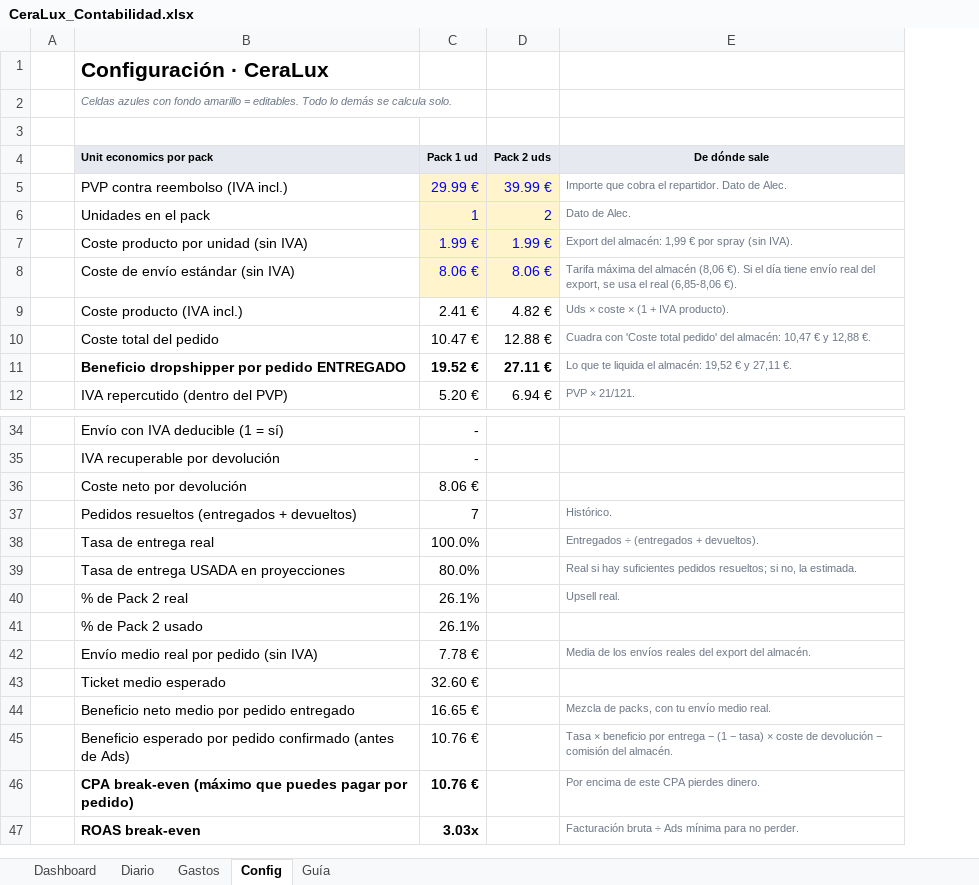
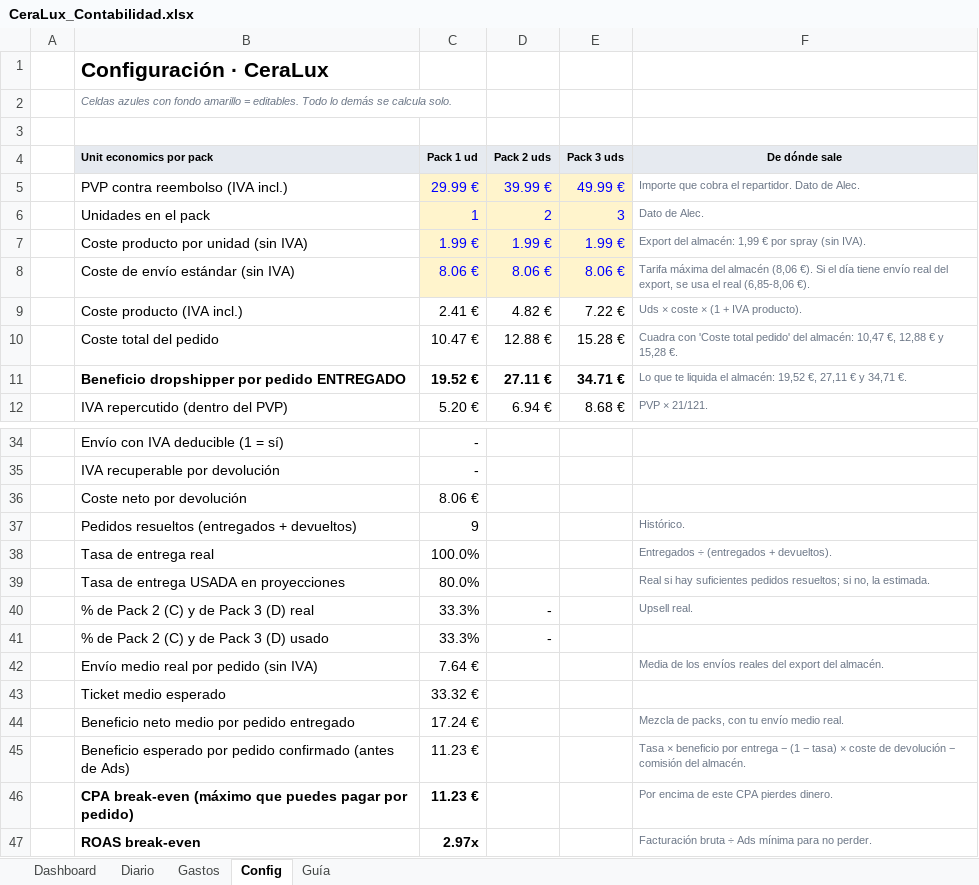
Before and after one commit to alecduncan6/CLAUDEALEC, an Excel workbook: contabilidad/CeraLux_Contabilidad.xlsx, sheet Config, drawn as a sheet; only a part is shown, gaps mark what is left out; values as stored, in another font and other column widths than the file's, no borders; removed rows and columns are numbered as before the commit, all else as after; the diff covers the shown part only; the diff names each change by its address in the sheet, - before the commit and + after, or states it on an @@ line.

```diff
--- a/contabilidad/CeraLux_Contabilidad.xlsx (sheet Config)
+++ b/contabilidad/CeraLux_Contabilidad.xlsx (sheet Config)
+column E (Pack 3 uds), rows 5-12: 49.99 € | 3 | 1.99 € | 8.06 € | 7.22 € | 15.28 € | 34.71 € | 8.68 €
-F10 (De dónde sale): …almacén: 10,47 € y 12,88 €.
+F10 (De dónde sale): …almacén: 10,47 €, 12,88 € y 15,28 €.
-F11 (De dónde sale): …almacén: 19,52 € y 27,11 €.
+F11 (De dónde sale): …almacén: 19,52 €, 27,11 € y 34,71 €.
-C37 (Pack 1 ud): 7
+C37 (Pack 1 ud): 9
-row 40:  | % de Pack 2 real | 26.1% |  | Upsell real.
-row 41:  | % de Pack 2 usado | 26.1%
+row 40:  | % de Pack 2 (C) y de Pack 3 (D) real | 33.3% | - |  | Upsell real.
+row 41:  | % de Pack 2 (C) y de Pack 3 (D) usado | 33.3% | -
-C42 (Pack 1 ud): 7.78 €
+C42 (Pack 1 ud): 7.64 €
-C43 (Pack 1 ud): 32.60 €
+C43 (Pack 1 ud): 33.32 €
-C44 (Pack 1 ud): 16.65 €
+C44 (Pack 1 ud): 17.24 €
-C45:C46 (Pack 1 ud): 10.76 €
+C45:C46 (Pack 1 ud): 11.23 €
-C47 (Pack 1 ud): 3.03x
+C47 (Pack 1 ud): 2.97x
```
Also changed, not shown: 2 edited cells and cell formats elsewhere in this sheet, sheet Diario, sheet Dashboard, sheet Guía, formulas that keep their value, charts or pictures, creativos/CeraLux_Creativos.xlsx, 6 other files.
